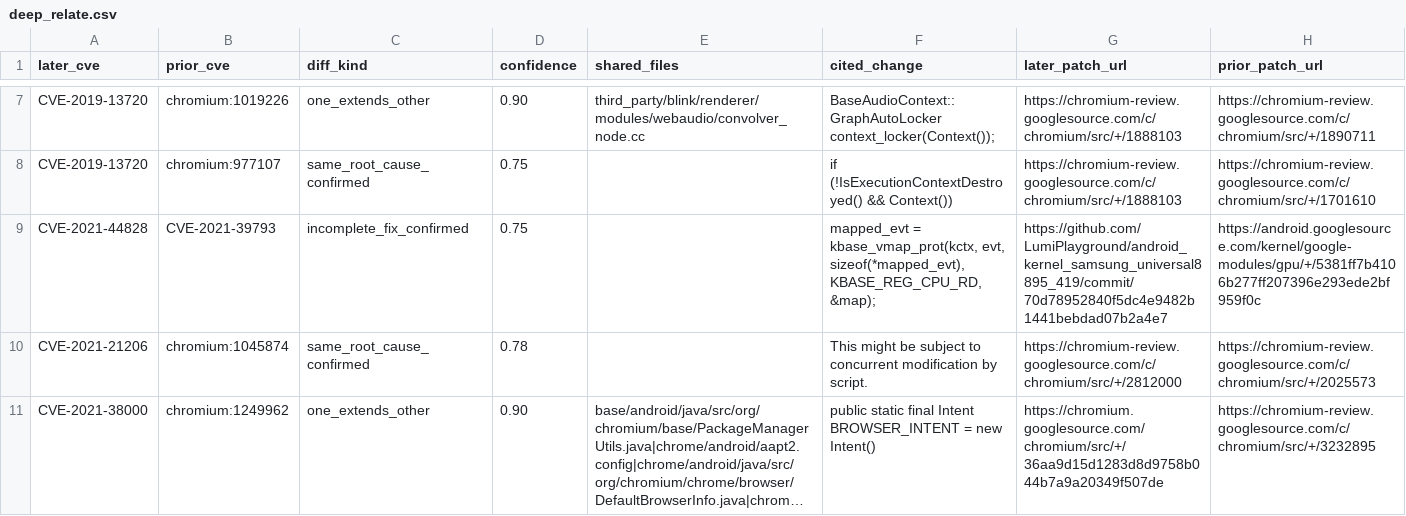
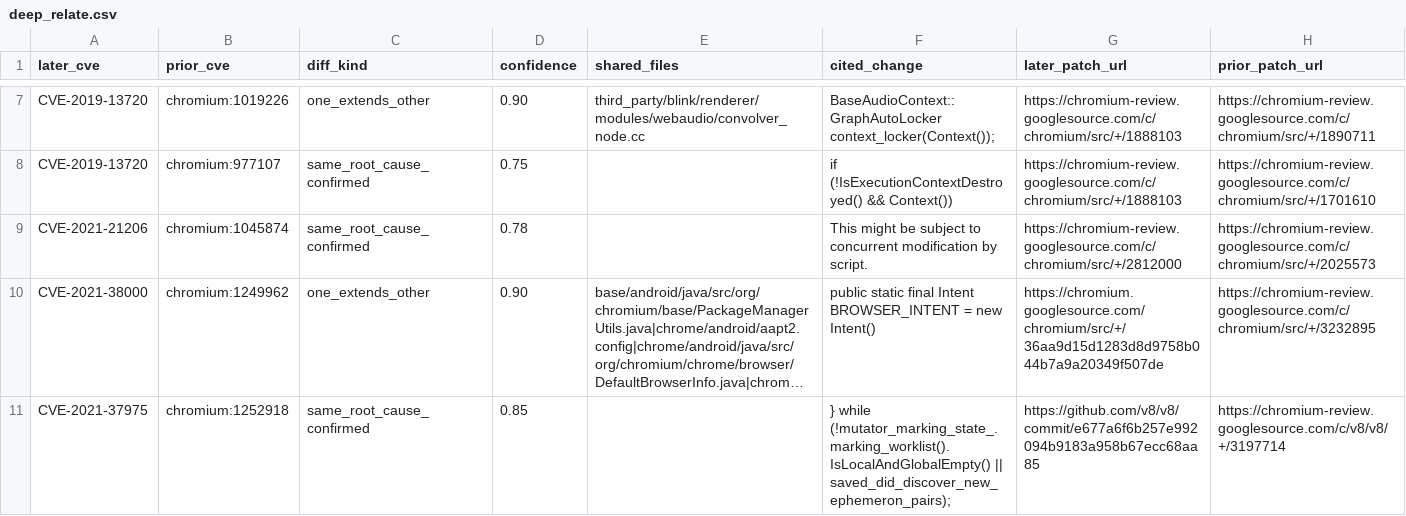
Before and after one commit to kureha-yamaguchi/vuln-patch, a CSV file: src/cve_scan_out/deep_relate.csv, drawn as a sheet; only a part is shown, gaps mark what is left out; the shorter side is filled out with more unchanged rows; long unchanged cells end in …; the diff names each change by its address in the sheet, - before the commit and + after, or states it on an @@ line.

```diff
--- a/src/cve_scan_out/deep_relate.csv
+++ b/src/cve_scan_out/deep_relate.csv
-row 9: CVE-2021-44828 | CVE-2021-39793 | incomplete_fix_confirmed | 0.75 |  | mapped_evt = kbase_vmap_prot(kctx, evt, sizeof(*mapped_evt), KBASE_REG_CPU_RD, &map); | https://github.com/LumiPlayground/android_kernel_samsung_universal8895_419/commit/70d78952840f5dc4e9482b1441bebdad07b2a4e7 | https://android.googlesource.com/kernel/google-modules/gpu/+/5381ff7b4106b277ff207396e293ede2bf959f0c
```
Also changed, not shown: src/cve_scan_out/seeds.csv, 2 other files.
